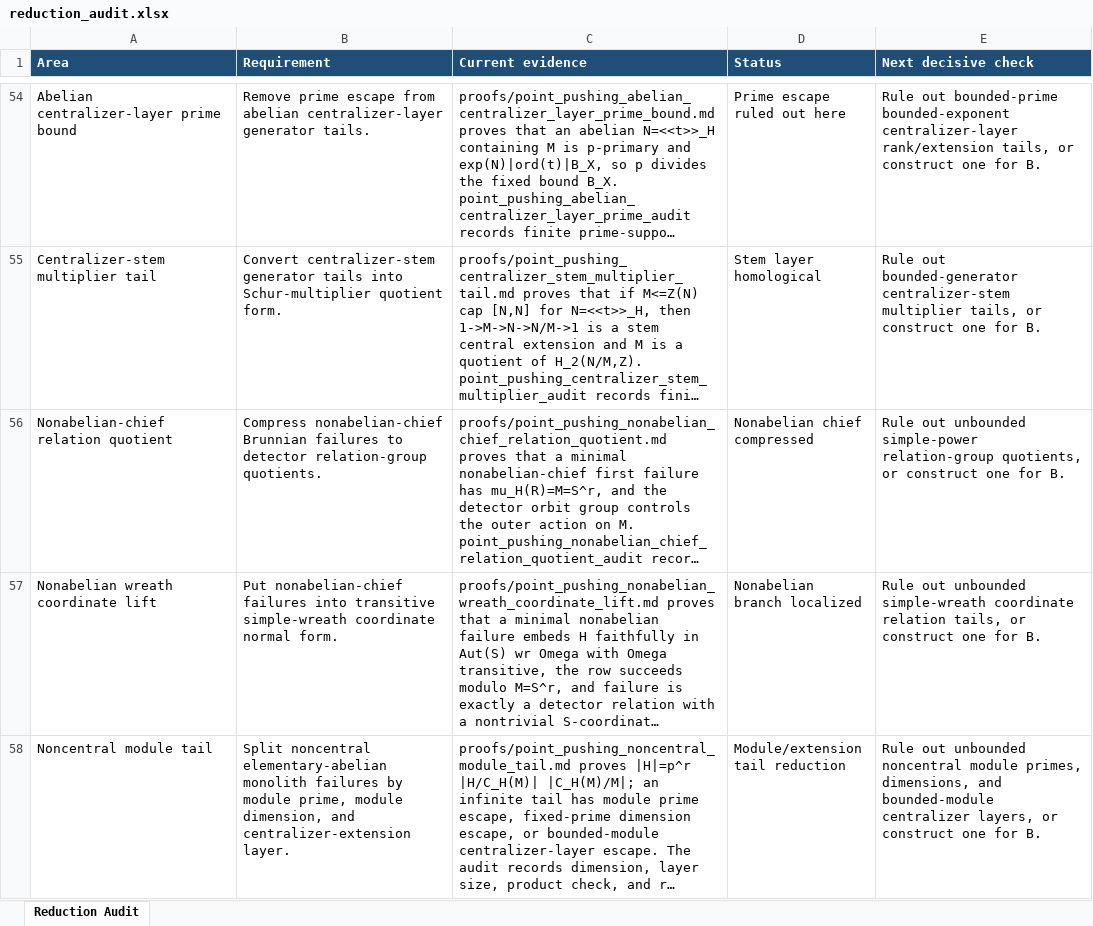
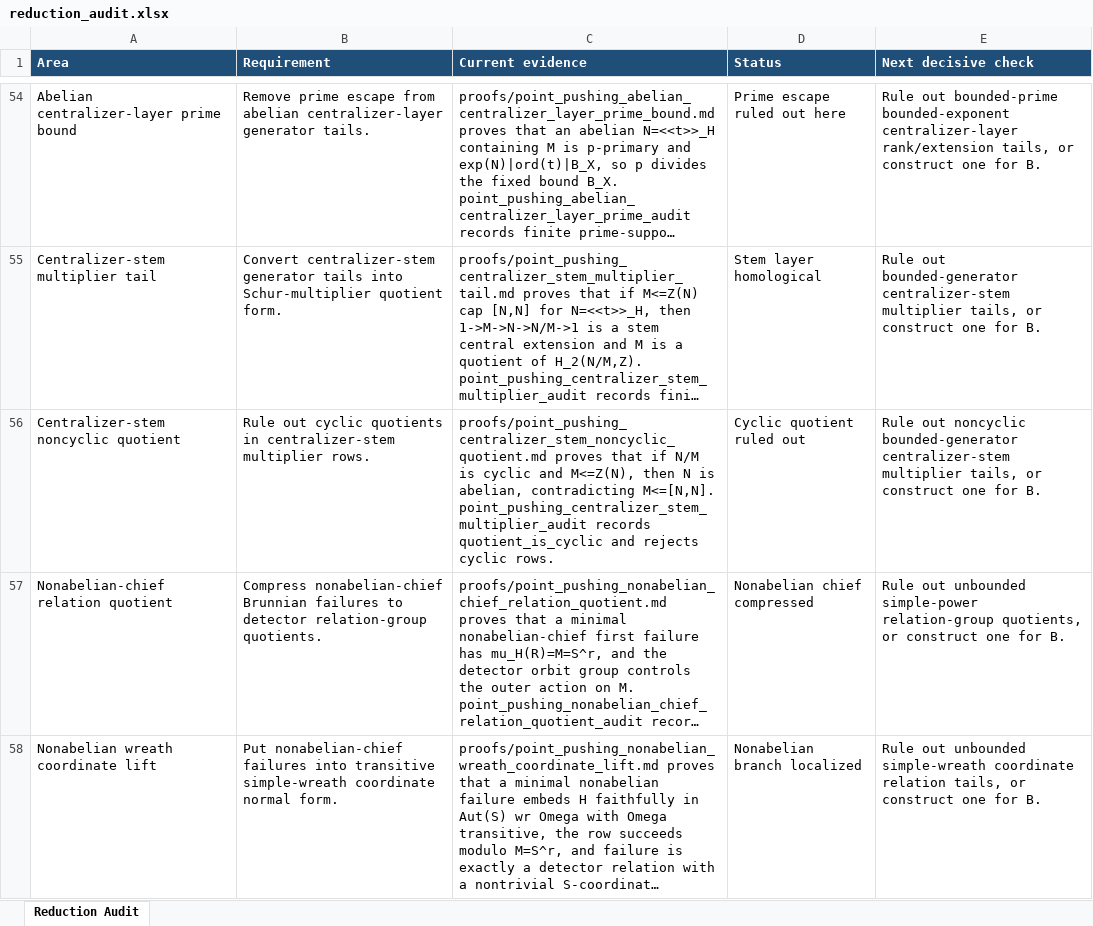
Before and after one commit to alexrudimer-boop/sawin, an Excel workbook: tables/reduction_audit.xlsx, sheet Reduction Audit, drawn as a sheet; only a part is shown, gaps mark what is left out; the shorter side is filled out with more unchanged rows; long unchanged cells end in …; values as stored, in another font and other column widths than the file's, no borders; conditional formats not drawn; the diff names each change by its address in the sheet, - before the commit and + after, or states it on an @@ line.

Commit message:
Rule out cyclic centralizer stem quotients

```diff
--- a/tables/reduction_audit.xlsx (sheet Reduction Audit)
+++ b/tables/reduction_audit.xlsx (sheet Reduction Audit)
+row 56: Centralizer-stem noncyclic quotient | Rule out cyclic quotients in centralizer-stem multiplier rows. | proofs/point_pushing_centralizer_stem_noncyclic_quotient.md proves that if N/M is cyclic and M<=Z(N), then N is abelian, contradicting M<=[N,N]. point_pushing_centralizer_stem_multiplier_audit records quotient_is_cyclic and rejects cyclic rows. | Cyclic quotient ruled out | Rule out noncyclic bounded-generator centralizer-stem multiplier tails, or construct one for B.
```
Also changed, not shown: 11 other files.
